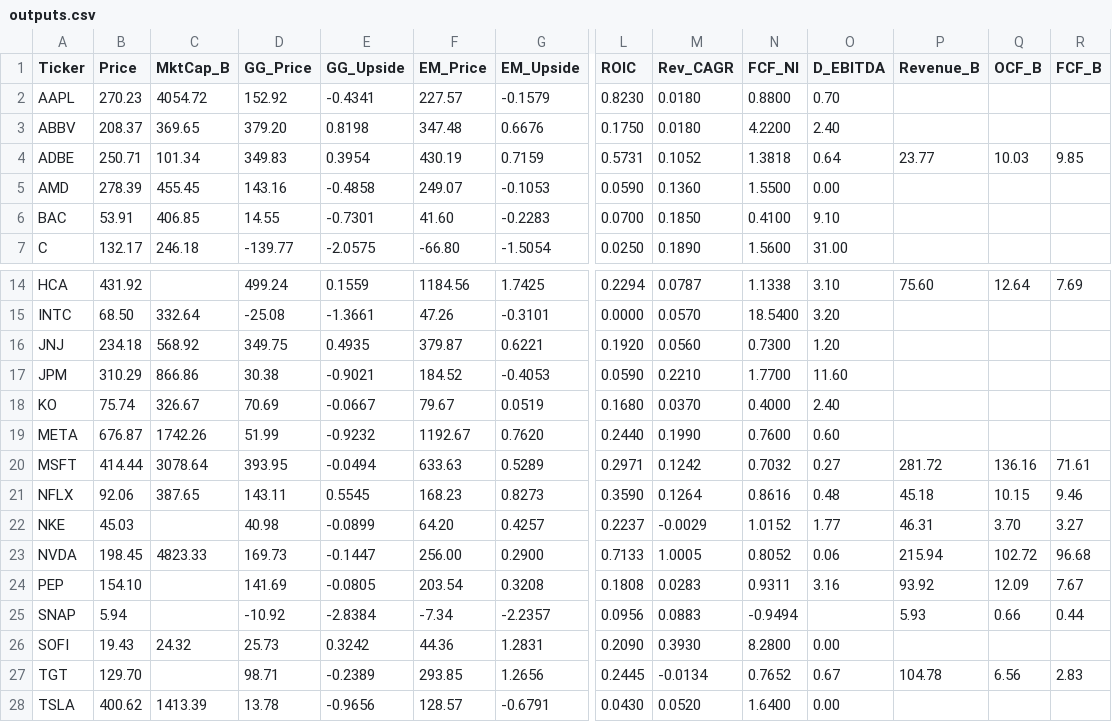
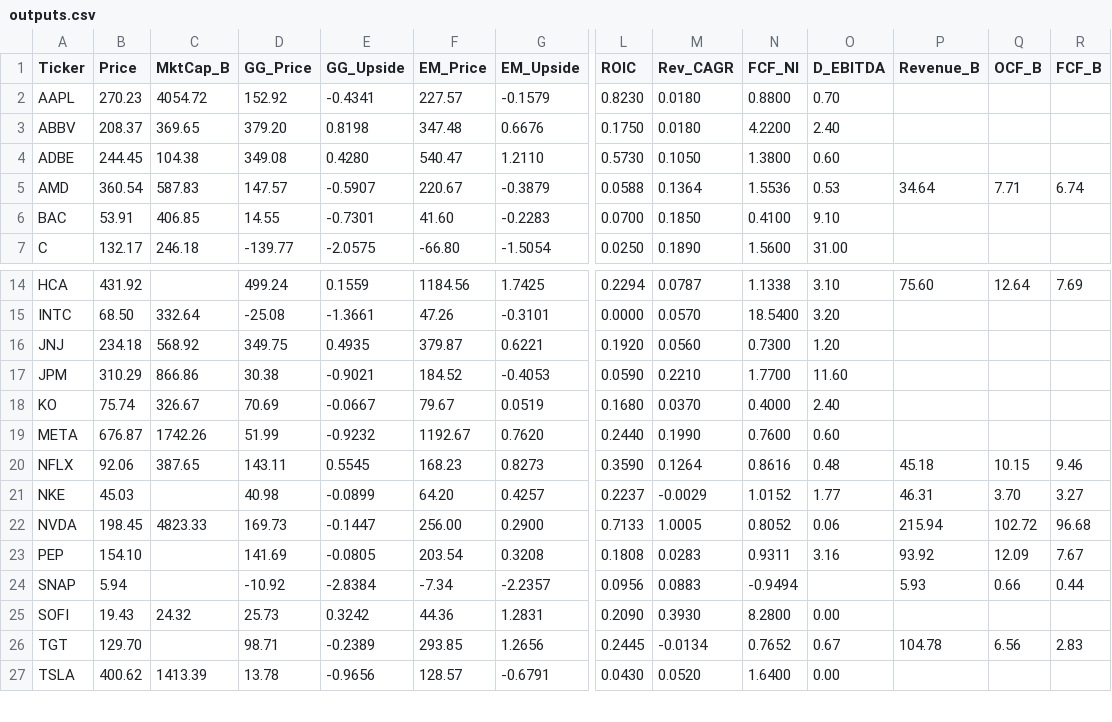
Before and after one commit to jaysang2908/Investment-Automation, a CSV file: outputs.csv, drawn as a sheet; only a part is shown, gaps mark what is left out; rows hold the shown columns only; the diff covers the shown part only; the diff names each change by its address in the sheet, - before the commit and + after, or states it on an @@ line.

Commit message:
scorecard: update AMD

```diff
--- a/outputs.csv
+++ b/outputs.csv
-B4 (Price): 250.71
+B4 (Price): 244.45
-C4 (MktCap_B): 101.34
+C4 (MktCap_B): 104.38
-D4 (GG_Price): 349.83
+D4 (GG_Price): 349.08
-E4 (GG_Upside): 0.3954
+E4 (GG_Upside): 0.4280
-F4 (EM_Price): 430.19
+F4 (EM_Price): 540.47
-G4 (EM_Upside): 0.7159
+G4 (EM_Upside): 1.2110
-L4 (ROIC): 0.5731
+L4 (ROIC): 0.5730
-M4 (Rev_CAGR): 0.1052
+M4 (Rev_CAGR): 0.1050
-N4 (FCF_NI): 1.3818
+N4 (FCF_NI): 1.3800
-O4 (D_EBITDA): 0.64
+O4 (D_EBITDA): 0.60
-P4 (Revenue_B): 23.77
+P4 (Revenue_B): (empty)
-Q4 (OCF_B): 10.03
+Q4 (OCF_B): (empty)
-R4 (FCF_B): 9.85
+R4 (FCF_B): (empty)
-B5 (Price): 278.39
+B5 (Price): 360.54
-C5 (MktCap_B): 455.45
+C5 (MktCap_B): 587.83
-D5 (GG_Price): 143.16
+D5 (GG_Price): 147.57
-E5 (GG_Upside): -0.4858
+E5 (GG_Upside): -0.5907
-F5 (EM_Price): 249.07
+F5 (EM_Price): 220.67
-G5 (EM_Upside): -0.1053
+G5 (EM_Upside): -0.3879
-L5 (ROIC): 0.0590
+L5 (ROIC): 0.0588
-M5 (Rev_CAGR): 0.1360
+M5 (Rev_CAGR): 0.1364
-N5 (FCF_NI): 1.5500
+N5 (FCF_NI): 1.5536
-O5 (D_EBITDA): 0.00
+O5 (D_EBITDA): 0.53
-P5 (Revenue_B): (empty)
+P5 (Revenue_B): 34.64
-Q5 (OCF_B): (empty)
+Q5 (OCF_B): 7.71
-R5 (FCF_B): (empty)
+R5 (FCF_B): 6.74
-row 20: MSFT | 414.44 | 3078.64 | 393.95 | -0.0494 | 633.63 | 0.5289 | 0.2971 | 0.1242 | 0.7032 | 0.27 | 281.72 | 136.16 | 71.61
```
Also changed, not shown: 30 edited cells elsewhere in this file.
